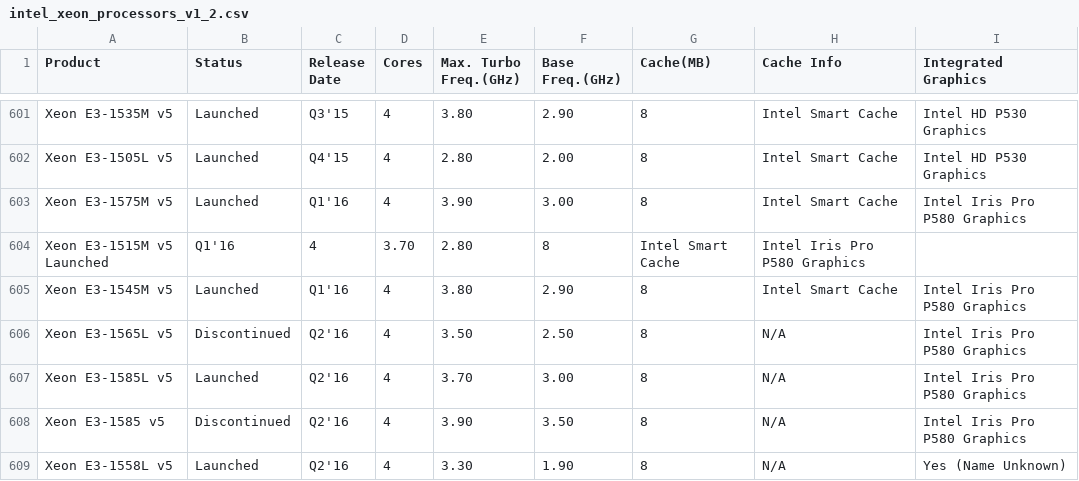
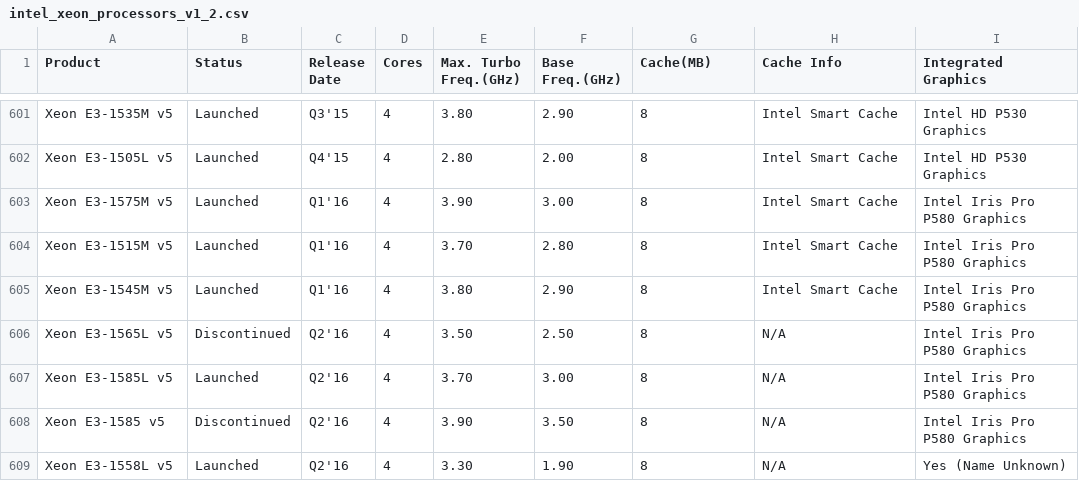
Before and after one commit to toUpperCase78/intel-processors, a CSV file: intel_xeon_processors_v1_2.csv, drawn as a sheet; only a part is shown, gaps mark what is left out; removed rows and columns are numbered as before the commit, all else as after; the diff names each change by its address in the sheet, - before the commit and + after, or states it on an @@ line.

Commit message:
Dataset for Intel Xeon Processors (v1.2)

```diff
--- a/intel_xeon_processors_v1_2.csv
+++ b/intel_xeon_processors_v1_2.csv
-row 604: Xeon E3-1515M v5 Launched | Q1'16 | 4 | 3.70 | 2.80 | 8 | Intel Smart Cache | Intel Iris Pro P580 Graphics
+row 604: Xeon E3-1515M v5 | Launched | Q1'16 | 4 | 3.70 | 2.80 | 8 | Intel Smart Cache | Intel Iris Pro P580 Graphics
```
